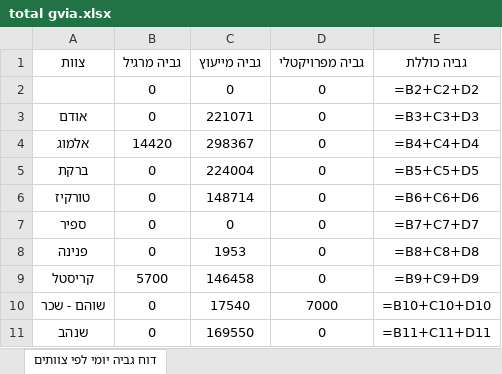
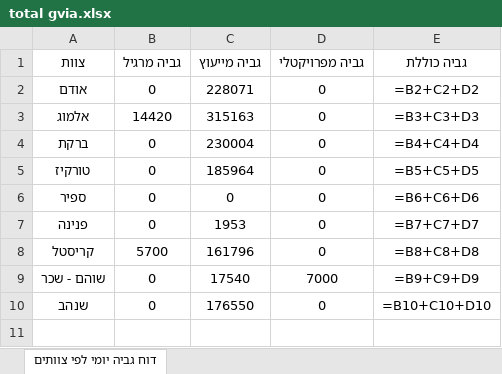
Before and after one commit to JohnnyShtekel/weddingBuilder, an Excel workbook: total gvia.xlsx, sheet דוח גביה יומי לפי צוותים, drawn as a sheet; values as stored, in another font and other column widths than the file's, no borders; formulas without a stored value are shown as written; removed rows and columns are numbered as before the commit, all else as after; the diff names each change by its address in the sheet, - before the commit and + after, or states it on an @@ line.

```diff
--- a/total gvia.xlsx (sheet דוח גביה יומי לפי צוותים)
+++ b/total gvia.xlsx (sheet דוח גביה יומי לפי צוותים)
-row 2:  | 0 | 0 | 0 | =B2+C2+D2
-C2 (גביה מייעוץ): 221071
+C2 (גביה מייעוץ): 228071
-E2 (גביה כוללת): =B3+C3+D3
+E2 (גביה כוללת): =B2+C2+D2
-C3 (גביה מייעוץ): 298367
+C3 (גביה מייעוץ): 315163
-E3 (גביה כוללת): =B4+C4+D4
+E3 (גביה כוללת): =B3+C3+D3
-C4 (גביה מייעוץ): 224004
+C4 (גביה מייעוץ): 230004
-E4 (גביה כוללת): =B5+C5+D5
+E4 (גביה כוללת): =B4+C4+D4
-C5 (גביה מייעוץ): 148714
+C5 (גביה מייעוץ): 185964
-E5 (גביה כוללת): =B6+C6+D6
+E5 (גביה כוללת): =B5+C5+D5
-E6 (גביה כוללת): =B7+C7+D7
+E6 (גביה כוללת): =B6+C6+D6
-E7 (גביה כוללת): =B8+C8+D8
+E7 (גביה כוללת): =B7+C7+D7
-C8 (גביה מייעוץ): 146458
+C8 (גביה מייעוץ): 161796
-E8 (גביה כוללת): =B9+C9+D9
+E8 (גביה כוללת): =B8+C8+D8
-E9 (גביה כוללת): =B10+C10+D10
+E9 (גביה כוללת): =B9+C9+D9
-C10 (גביה מייעוץ): 169550
+C10 (גביה מייעוץ): 176550
-E10 (גביה כוללת): =B11+C11+D11
+E10 (גביה כוללת): =B10+C10+D10
```
Also changed, not shown: Gvia day report new.xlsx, gvia megvia.xlsx, 19 other files.
